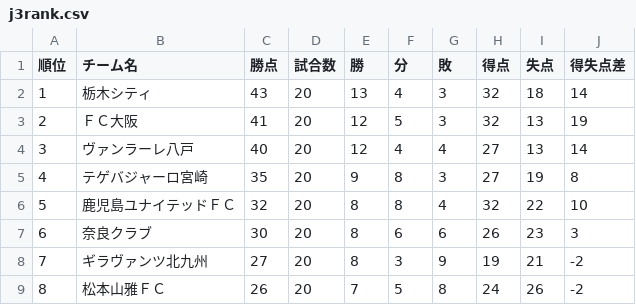
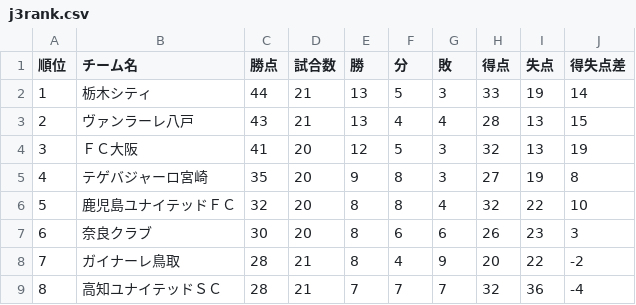
Before and after one commit to jleague-big-club/jleague-big-club, a CSV file: data/j3rank.csv, drawn as a sheet; only a part is shown; the diff covers the shown part only.

```diff
--- a/data/j3rank.csv
+++ b/data/j3rank.csv
@@ -1,5 +1,5 @@
 順位,チーム名,勝点,試合数,勝,分,敗,得点,失点,得失点差
-1,栃木シティ,43,20,13,4,3,32,18,14
-2,ＦＣ大阪,41,20,12,5,3,32,13,19
-3,ヴァンラーレ八戸,40,20,12,4,4,27,13,14
+1,栃木シティ,44,21,13,5,3,33,19,14
+2,ヴァンラーレ八戸,43,21,13,4,4,28,13,15
+3,ＦＣ大阪,41,20,12,5,3,32,13,19
 4,テゲバジャーロ宮崎,35,20,9,8,3,27,19,8
@@ -7,3 +7,3 @@
 6,奈良クラブ,30,20,8,6,6,26,23,3
-7,ギラヴァンツ北九州,27,20,8,3,9,19,21,-2
-8,松本山雅ＦＣ,26,20,7,5,8,24,26,-2
+7,ガイナーレ鳥取,28,21,8,4,9,20,22,-2
+8,高知ユナイテッドＳＣ,28,21,7,7,7,32,36,-4
```
Also changed, not shown: 1 added row, 1 removed row and 45 edited cells elsewhere in this file, data/JFLrank.csv, data/j1rank.csv, 7 other files.
